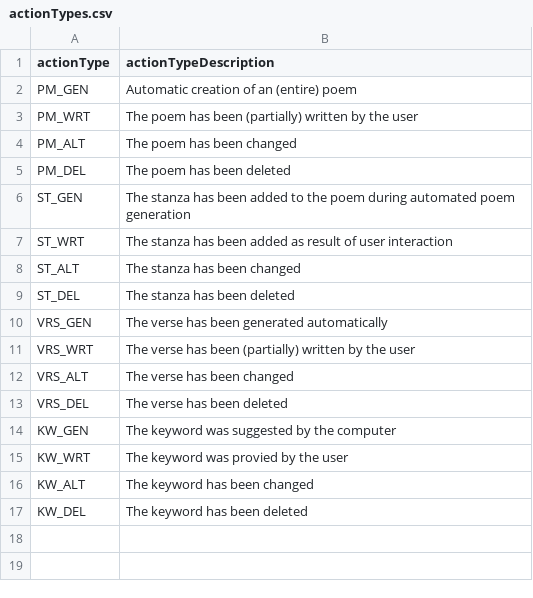
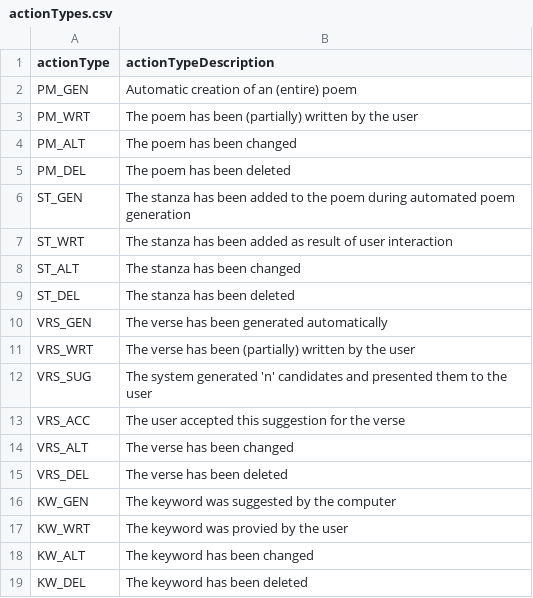
Before and after one commit to Philippe-Lauwers/poetry, a CSV file: WritingAssistantBackend/data/actionTypes.csv, drawn as a sheet; the diff names each change by its address in the sheet, - before the commit and + after, or states it on an @@ line.

Commit message:
Generating a next verse and bringing it to the screen

```diff
--- a/WritingAssistantBackend/data/actionTypes.csv
+++ b/WritingAssistantBackend/data/actionTypes.csv
+row 12: VRS_SUG | The system generated 'n' candidates and presented them to the user
+row 13: VRS_ACC | The user accepted this suggestion for the verse
```
Also changed, not shown: WritingAssistantBackend/data/actionTargetTypes.csv, 19 other files.
